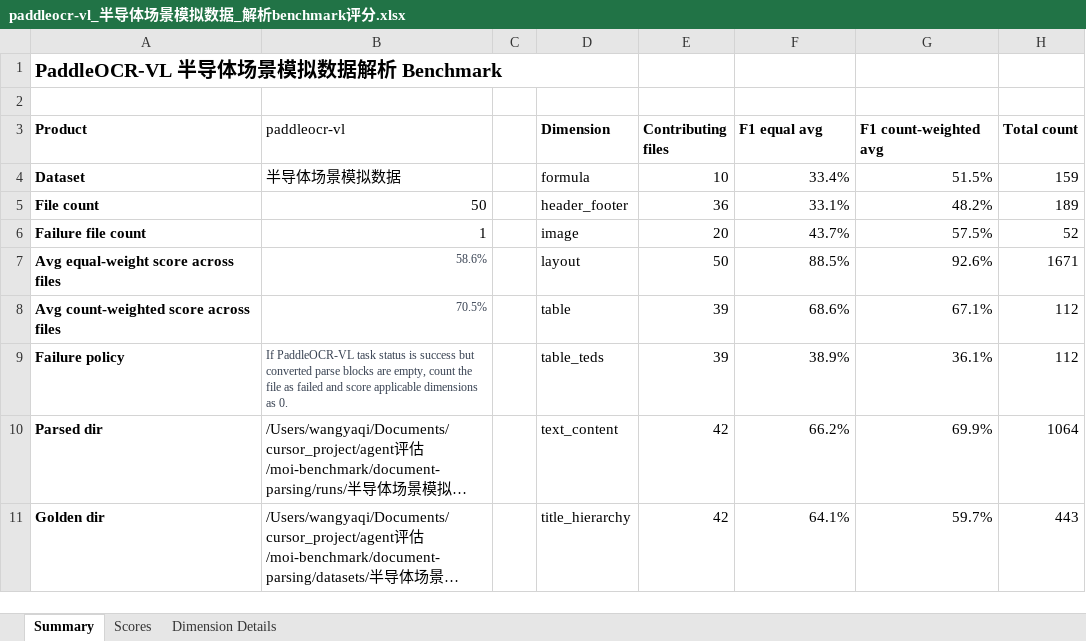
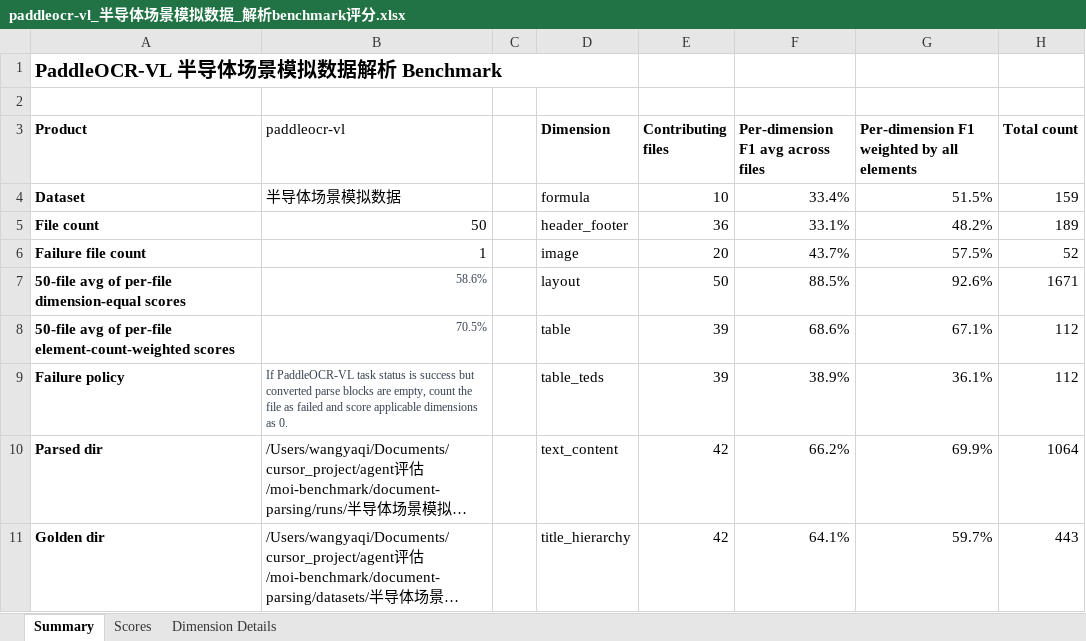
Before and after one commit to guolvlin-cn/moi-benchmark, an Excel workbook: document-parsing/evaluate/paddleocr-vl_半导体场景模拟数据_解析benchmark评分.xlsx, sheet Summary, drawn as a sheet; long unchanged cells end in …; values as stored, in another font and other column widths than the file's, no borders; the diff names each change by its address in the sheet, - before the commit and + after, or states it on an @@ line.

```diff
--- a/document-parsing/evaluate/paddleocr-vl_半导体场景模拟数据_解析benchmark评分.xlsx (sheet Summary)
+++ b/document-parsing/evaluate/paddleocr-vl_半导体场景模拟数据_解析benchmark评分.xlsx (sheet Summary)
-F3: F1 equal avg
+F3: Per-dimension F1 avg across files
-G3: F1 count-weighted avg
+G3: Per-dimension F1 weighted by all elements
-A7 (Product): Avg equal-weight score across files
+A7 (Product): 50-file avg of per-file dimension-equal scores
-A8 (Product): Avg count-weighted score across files
+A8 (Product): 50-file avg of per-file element-count-weighted scores
```
Also changed, not shown: sheet Scores, document-parsing/evaluate/idc-4.1.14_半导体场景模拟数据_解析benchmark评分.xlsx, document-parsing/evaluate/mineru_半导体场景模拟数据_解析benchmark评分.xlsx, 18 other files.
